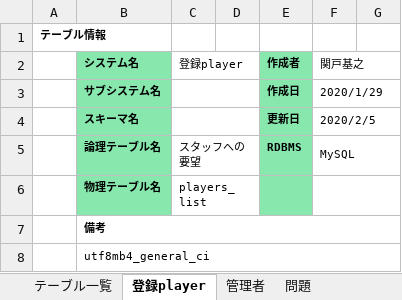
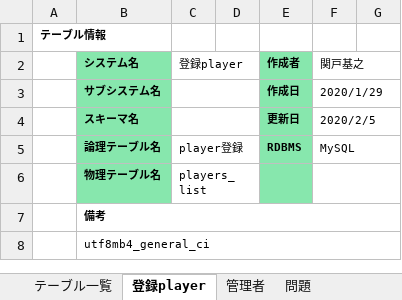
Before and after one commit to kiyounitachifurumaubokuhakirai/aha, an Excel workbook: docs/詳細設計/AHA.xlsx, sheet 登録player, drawn as a sheet; only a part is shown; values as stored, in another font and other column widths than the file's, no borders; the diff names each change by its address in the sheet, - before the commit and + after, or states it on an @@ line.

```diff
--- a/docs/詳細設計/AHA.xlsx (sheet 登録player)
+++ b/docs/詳細設計/AHA.xlsx (sheet 登録player)
-C5 (登録player): スタッフへの要望
+C5 (登録player): player登録
```
Also changed, not shown: sheet 問題, sheet 管理者.
